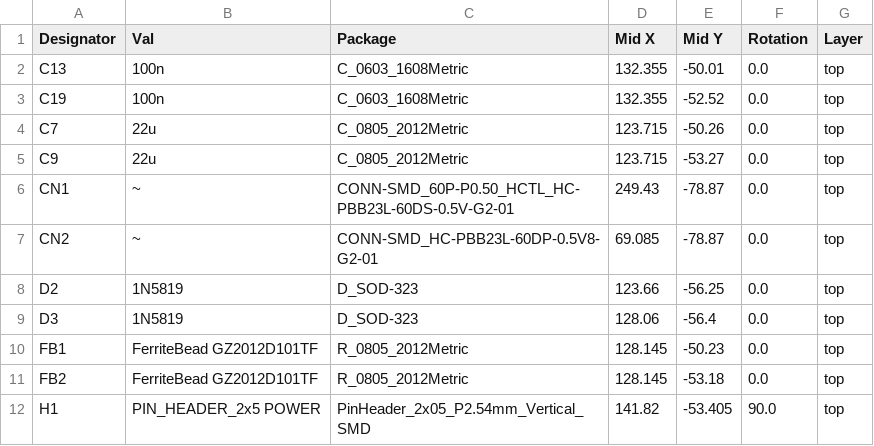
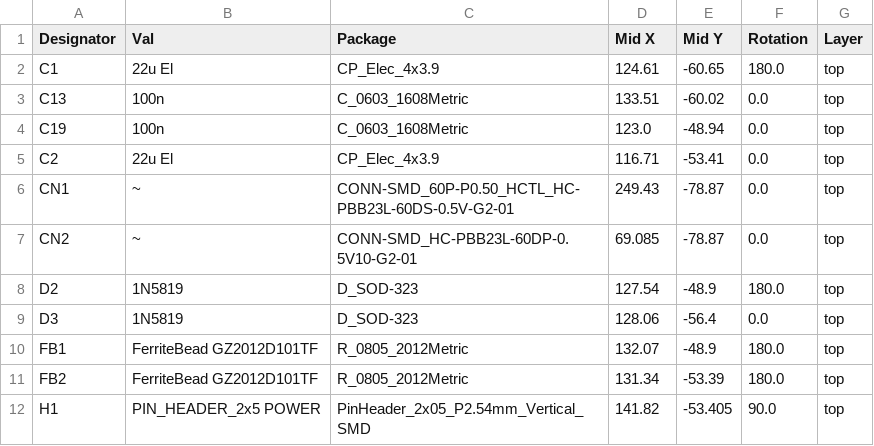
Before and after one commit to Emute-Lab-Instruments/ELI2350, a CSV file: ELI2350Dock/jlcpcb/production_files/CPL-ELI2350Dock.csv, drawn as a sheet.

```diff
--- a/ELI2350Dock/jlcpcb/production_files/CPL-ELI2350Dock.csv
+++ b/ELI2350Dock/jlcpcb/production_files/CPL-ELI2350Dock.csv
@@ -1,12 +1,12 @@
 Designator,Val,Package,Mid X,Mid Y,Rotation,Layer
-C13,100n,C_0603_1608Metric,132.355,-50.01,0.0,top
-C19,100n,C_0603_1608Metric,132.355,-52.52,0.0,top
-C7,22u,C_0805_2012Metric,123.715,-50.26,0.0,top
-C9,22u,C_0805_2012Metric,123.715,-53.27,0.0,top
+C1,22u El,CP_Elec_4x3.9,124.61,-60.65,180.0,top
+C13,100n,C_0603_1608Metric,133.51,-60.02,0.0,top
+C19,100n,C_0603_1608Metric,123.0,-48.94,0.0,top
+C2,22u El,CP_Elec_4x3.9,116.71,-53.41,0.0,top
 CN1,~,CONN-SMD_60P-P0.50_HCTL_HC-PBB23L-60DS-0.5V-G2-01,249.43,-78.87,0.0,top
-CN2,~,CONN-SMD_HC-PBB23L-60DP-0.5V8-G2-01,69.085,-78.87,0.0,top
-D2,1N5819,D_SOD-323,123.66,-56.25,0.0,top
+CN2,~,CONN-SMD_HC-PBB23L-60DP-0.5V10-G2-01,69.085,-78.87,0.0,top
+D2,1N5819,D_SOD-323,127.54,-48.9,180.0,top
 D3,1N5819,D_SOD-323,128.06,-56.4,0.0,top
-FB1,FerriteBead GZ2012D101TF,R_0805_2012Metric,128.145,-50.23,0.0,top
-FB2,FerriteBead GZ2012D101TF,R_0805_2012Metric,128.145,-53.18,0.0,top
+FB1,FerriteBead GZ2012D101TF,R_0805_2012Metric,132.07,-48.9,180.0,top
+FB2,FerriteBead GZ2012D101TF,R_0805_2012Metric,131.34,-53.39,180.0,top
 H1,PIN_HEADER_2x5 POWER,PinHeader_2x05_P2.54mm_Vertical_SMD,141.82,-53.405,90.0,top
```
Also changed, not shown: ELI2350Dock/jlcpcb/production_files/BOM-ELI2350Dock.csv, jlcpcb/production_files/BOM-ELI2350.csv, 12 other files.
